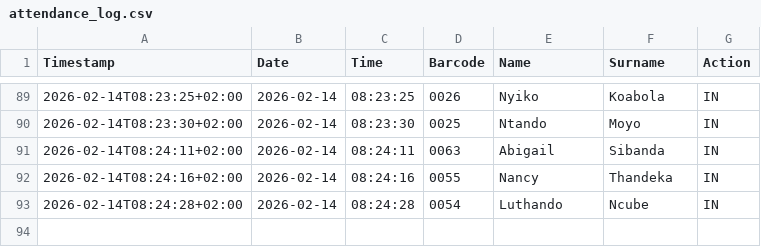
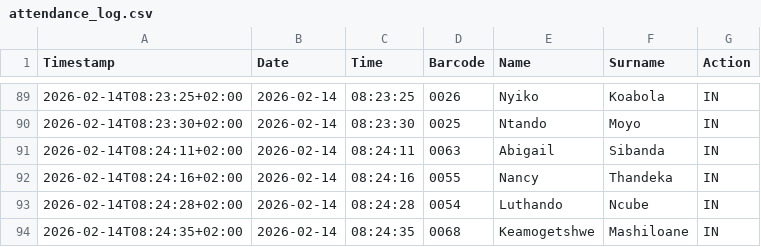
Before and after one commit to Thoko654/Attendance-Register-, a CSV file: data/attendance_log.csv, drawn as a sheet; only a part is shown, gaps mark what is left out; the diff names each change by its address in the sheet, - before the commit and + after, or states it on an @@ line.

Commit message:
Update data/attendance_log.csv

```diff
--- a/data/attendance_log.csv
+++ b/data/attendance_log.csv
+row 94: 2026-02-14T08:24:35+02:00 | 2026-02-14 | 08:24:35 | 0068 | Keamogetshwe | Mashiloane | IN
```
